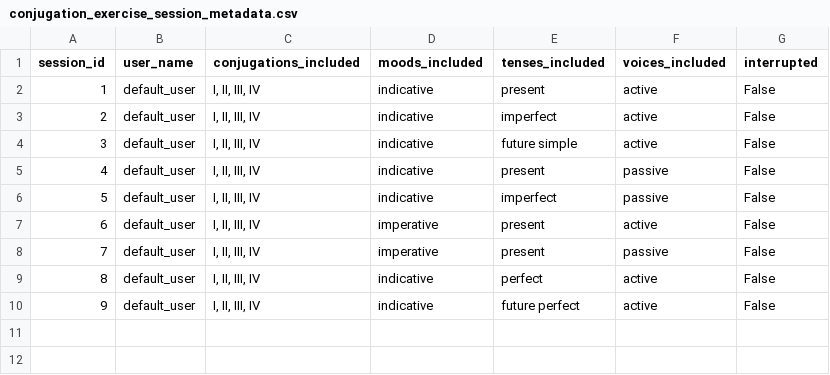
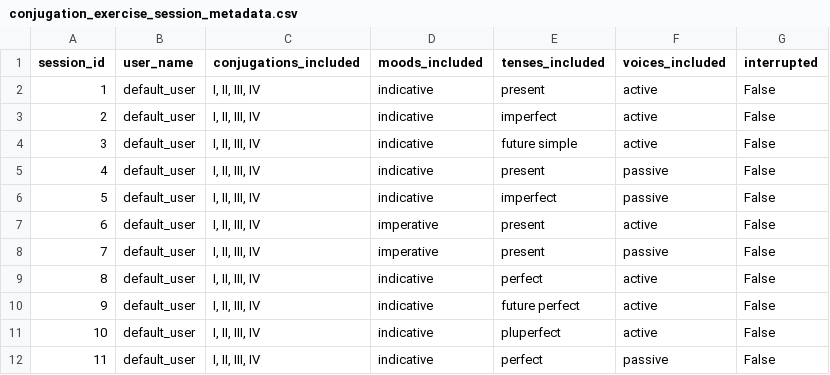
Before and after one commit to PawFran/lang-learning, a CSV file: vocabulary/db/conjugation_exercise_session_metadata.csv, drawn as a sheet; the diff names each change by its address in the sheet, - before the commit and + after, or states it on an @@ line.

```diff
--- a/vocabulary/db/conjugation_exercise_session_metadata.csv
+++ b/vocabulary/db/conjugation_exercise_session_metadata.csv
+row 11: 10 | default_user | I, II, III, IV | indicative | pluperfect | active | False
+row 12: 11 | default_user | I, II, III, IV | indicative | perfect | passive | False
```
Also changed, not shown: vocabulary/db/declension_exercise_results.csv, vocabulary/db/declension_exercise_session_metadata.csv, 2 other files.
